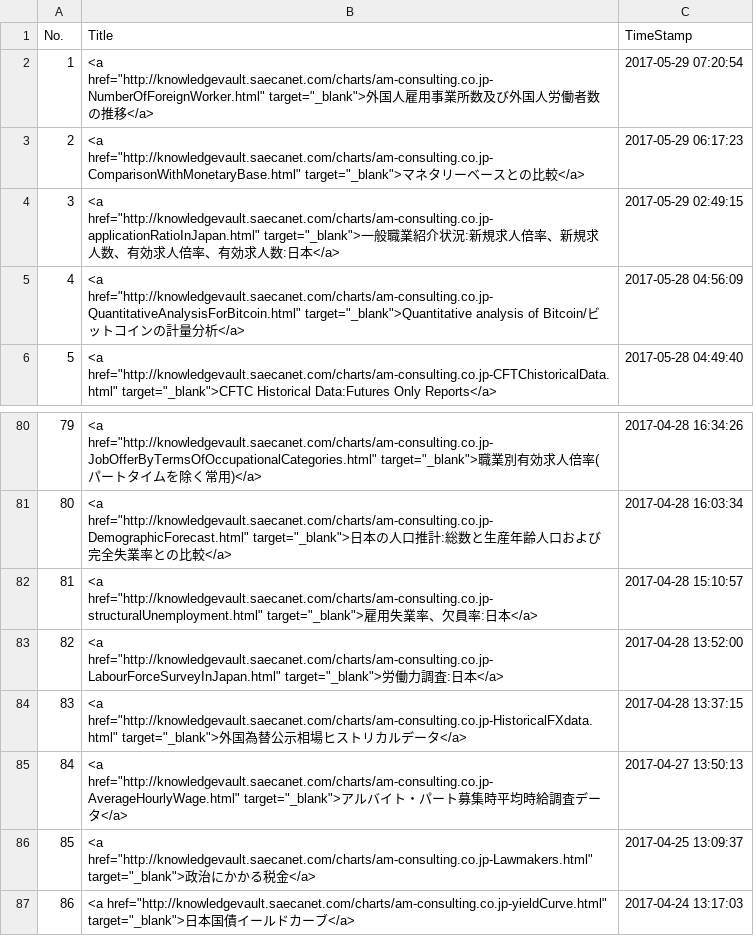
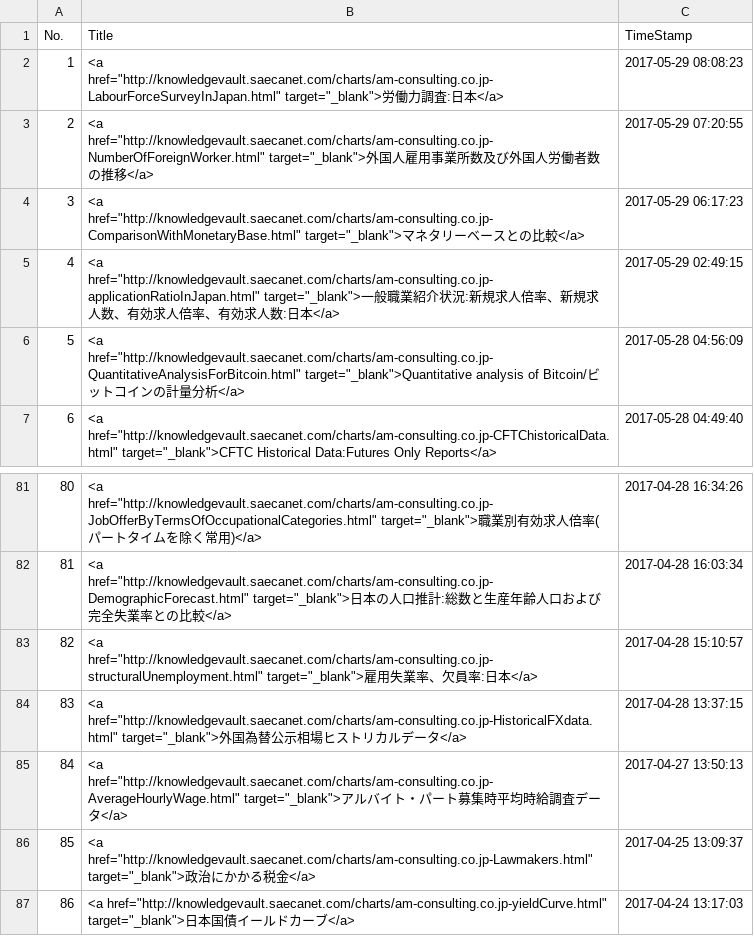
Before and after one commit to am-consulting/am-consulting.github.io, a CSV file: csv/urlList.csv, drawn as a sheet; only a part is shown, gaps mark what is left out; removed rows and columns are numbered as before the commit, all else as after; the diff names each change by its address in the sheet, - before the commit and + after, or states it on an @@ line.

```diff
--- a/csv/urlList.csv
+++ b/csv/urlList.csv
+row 2: 1 | <a href="http://knowledgevault.saecanet.com/charts/am-consulting.co.jp-LabourForceSurveyInJapan.html" target="_blank">労働力調査:日本</a> | 2017-05-29 08:08:23
@@ column A (No.) renumbered between rows 3 and 83 @@
-C3 (TimeStamp): 2017-05-29 07:20:54
+C3 (TimeStamp): 2017-05-29 07:20:55
-row 83: 82 | <a href="http://knowledgevault.saecanet.com/charts/am-consulting.co.jp-LabourForceSurveyInJapan.html" target="_blank">労働力調査:日本</a> | 2017-04-28 13:52:00
```
Also changed, not shown: 5 other files.
